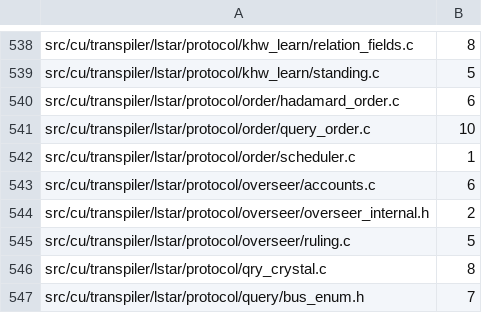
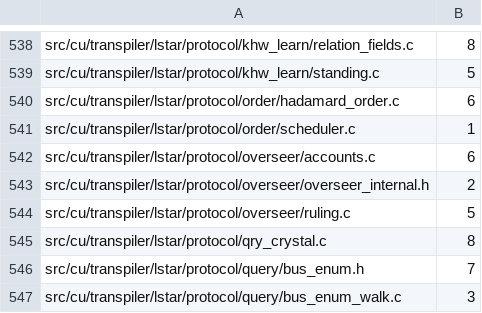
Before and after one commit to dstroy0/orior, a TSV file: utils/maint/prose/prose_ratchet.tsv, drawn as a sheet; only a part is shown, gaps mark what is left out; the shorter side is filled out with more unchanged rows.

Commit message:
The comments of src/cu/transpiler/lstar/protocol/order/query_order.c follow ASD-STE100, 10 findings to none.
Only the wording changes. Each sentence keeps what it says about the code.

```diff
--- a/utils/maint/prose/prose_ratchet.tsv
+++ b/utils/maint/prose/prose_ratchet.tsv
@@ -540,3 +540,2 @@ src/cu/transpiler/lstar/protocol/khw_learn/standing.c	5
 src/cu/transpiler/lstar/protocol/order/hadamard_order.c	6
-src/cu/transpiler/lstar/protocol/order/query_order.c	10
 src/cu/transpiler/lstar/protocol/order/scheduler.c	1
```
Also changed, not shown: 1 other file.
